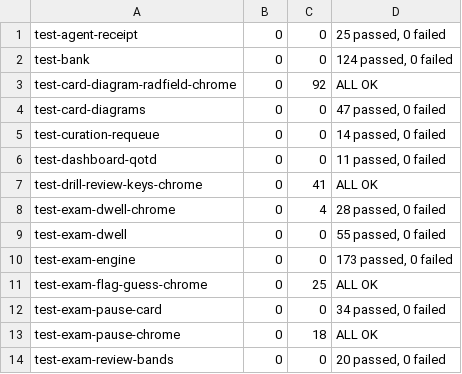
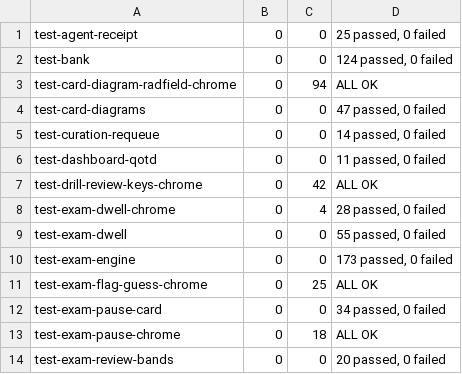
Before and after one commit to Edfghdrtxxx/Physics-GRE-Practice, a TSV file: pr113-evidence/logs/suite-pr-head.tsv, drawn as a sheet; only a part is shown; the diff covers the shown part only.

```diff
--- a/pr113-evidence/logs/suite-pr-head.tsv
+++ b/pr113-evidence/logs/suite-pr-head.tsv
@@ -2,3 +2,3 @@ test-agent-receipt	0	0	25 passed, 0 failed
 test-bank	0	0	124 passed, 0 failed
-test-card-diagram-radfield-chrome	0	92	ALL OK
+test-card-diagram-radfield-chrome	0	94	ALL OK
 test-card-diagrams	0	0	47 passed, 0 failed
@@ -6,3 +6,3 @@ test-curation-requeue	0	0	14 passed, 0 failed
 test-dashboard-qotd	0	0	11 passed, 0 failed
-test-drill-review-keys-chrome	0	41	ALL OK
+test-drill-review-keys-chrome	0	42	ALL OK
 test-exam-dwell-chrome	0	4	28 passed, 0 failed
```
Also changed, not shown: 13 edited cells elsewhere in this file, pr113-evidence/logs/per-commit.tsv, 22 other files.
